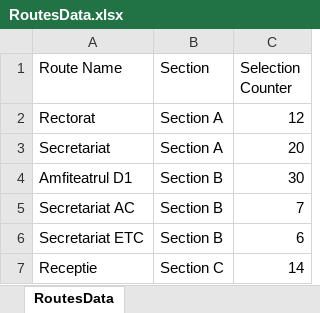
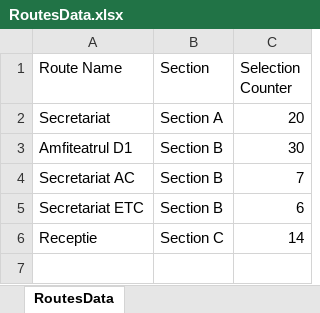
Before and after one commit to IuliaKovacs/VisionVoyager---DiplomaProject, an Excel workbook: VisionVoyagerGUI/DataCollection/RoutesData.xlsx, sheet RoutesData, drawn as a sheet; values as stored, in another font and other column widths than the file's, no borders; the diff names each change by its address in the sheet, - before the commit and + after, or states it on an @@ line.

```diff
--- a/VisionVoyagerGUI/DataCollection/RoutesData.xlsx (sheet RoutesData)
+++ b/VisionVoyagerGUI/DataCollection/RoutesData.xlsx (sheet RoutesData)
-row 2: Rectorat | Section A | 12
```
Also changed, not shown: 15 other files.
